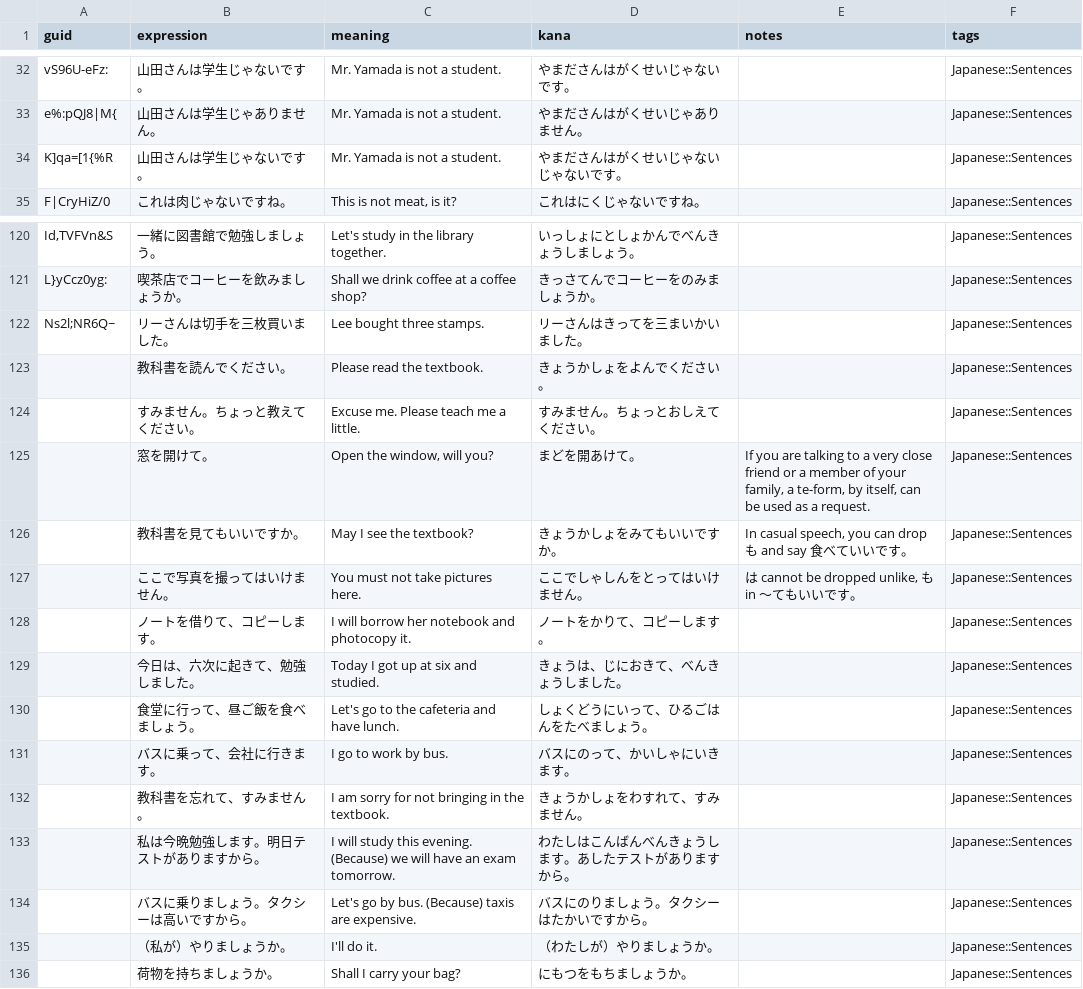
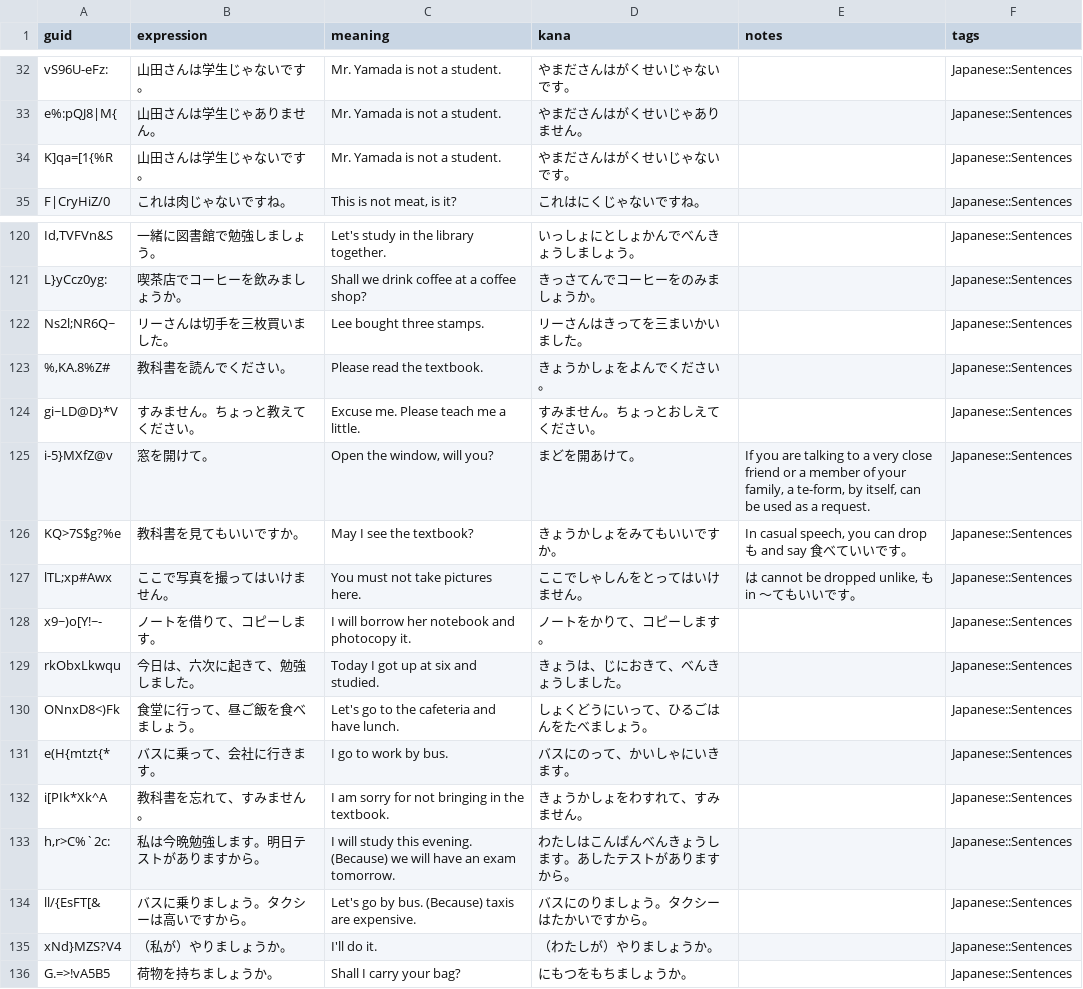
Before and after one commit to justin/anki-templates, a CSV file: src/data/Sentences.csv, drawn as a sheet; only a part is shown, gaps mark what is left out.

Commit message:
Add guids

```diff
--- a/src/data/Sentences.csv
+++ b/src/data/Sentences.csv
@@ -33,3 +33,3 @@ vS96U-eFz:,山田さんは学生じゃないです。,Mr. Yamada is not a studen
 e%:pQJ8|M{,山田さんは学生じゃありません。,Mr. Yamada is not a student.,やまださんはがくせいじゃありません。,,Japanese::Sentences
-K]qa=[1{%R,山田さんは学生じゃないです。,Mr. Yamada is not a student.,やまださんはがくせいじゃないじゃないです。,,Japanese::Sentences
+K]qa=[1{%R,山田さんは学生じゃないです。,Mr. Yamada is not a student.,やまださんはがくせいじゃないです。,,Japanese::Sentences
 F|CryHiZ/0,これは肉じゃないですね。,"This is not meat, is it?",これはにくじゃないですね。,,Japanese::Sentences
@@ -122,15 +122,15 @@ L}yCcz0yg:,喫茶店でコーヒーを飲みましょうか。,Shall we drink co
 Ns2l;NR6Q~,リーさんは切手を三枚買いました。,Lee bought three stamps.,リーさんはきってを三まいかいました。,,Japanese::Sentences
-,教科書を読んでください。,Please read the textbook.,きょうかしょをよんでください。,,Japanese::Sentences
-,すみません。ちょっと教えてください。,Excuse me. Please teach me a little.,すみません。ちょっとおしえてください。,,Japanese::Sentences
-,窓を開けて。,"Open the window, will you?",まどを開あけて。,"If you are talking to a very close friend or a member of your family, a te-form, by itself, can be used as a request.",Japanese::Sentences
-,教科書を見てもいいですか。,May I see the textbook?,きょうかしょをみてもいいですか。,"In casual speech, you can drop も and say 食べていいです。",Japanese::Sentences
-,ここで写真を撮ってはいけません。,You must not take pictures here.,ここでしゃしんをとってはいけません。,"は cannot be dropped unlike, も in ～てもいいです。",Japanese::Sentences
-,ノートを借りて、コピーします。,I will borrow her notebook and photocopy it.,ノートをかりて、コピーします。,,Japanese::Sentences
-,今日は、六次に起きて、勉強しました。,Today I got up at six and studied.,きょうは、じにおきて、べんきょうしました。,,Japanese::Sentences
-,食堂に行って、昼ご飯を食べましょう。,Let's go to the cafeteria and have lunch.,しょくどうにいって、ひるごはんをたべましょう。,,Japanese::Sentences
-,バスに乗って、会社に行きます。,I go to work by bus.,バスにのって、かいしゃにいきます。,,Japanese::Sentences
-,教科書を忘れて、すみません。,I am sorry for not bringing in the textbook.,きょうかしょをわすれて、すみません。,,Japanese::Sentences
-,私は今晩勉強します。明日テストがありますから。,I will study this evening. (Because) we will have an exam tomorrow.,わたしはこんばんべんきょうします。あしたテストがありますから。,,Japanese::Sentences
-,バスに乗りましょう。タクシーは高いですから。,Let's go by bus. (Because) taxis are expensive.,バスにのりましょう。タクシーはたかいですから。,,Japanese::Sentences
-,（私が）やりましょうか。,I'll do it.,（わたしが）やりましょうか。,,Japanese::Sentences
-,荷物を持ちましょうか。,Shall I carry your bag?,にもつをもちましょうか。,,Japanese::Sentences
+"%,KA.8%Z#",教科書を読んでください。,Please read the textbook.,きょうかしょをよんでください。,,Japanese::Sentences
+gi~LD@D}*V,すみません。ちょっと教えてください。,Excuse me. Please teach me a little.,すみません。ちょっとおしえてください。,,Japanese::Sentences
+i-5}MXfZ@v,窓を開けて。,"Open the window, will you?",まどを開あけて。,"If you are talking to a very close friend or a member of your family, a te-form, by itself, can be used as a request.",Japanese::Sentences
+KQ>7S$g?%e,教科書を見てもいいですか。,May I see the textbook?,きょうかしょをみてもいいですか。,"In casual speech, you can drop も and say 食べていいです。",Japanese::Sentences
+lTL;xp#Awx,ここで写真を撮ってはいけません。,You must not take pictures here.,ここでしゃしんをとってはいけません。,"は cannot be dropped unlike, も in ～てもいいです。",Japanese::Sentences
+x9~)o[Y!~-,ノートを借りて、コピーします。,I will borrow her notebook and photocopy it.,ノートをかりて、コピーします。,,Japanese::Sentences
+rkObxLkwqu,今日は、六次に起きて、勉強しました。,Today I got up at six and studied.,きょうは、じにおきて、べんきょうしました。,,Japanese::Sentences
+ONnxD8<)Fk,食堂に行って、昼ご飯を食べましょう。,Let's go to the cafeteria and have lunch.,しょくどうにいって、ひるごはんをたべましょう。,,Japanese::Sentences
+e(H{mtzt{*,バスに乗って、会社に行きます。,I go to work by bus.,バスにのって、かいしゃにいきます。,,Japanese::Sentences
+i[PIk*Xk^A,教科書を忘れて、すみません。,I am sorry for not bringing in the textbook.,きょうかしょをわすれて、すみません。,,Japanese::Sentences
+"h,r>C%`2c:",私は今晩勉強します。明日テストがありますから。,I will study this evening. (Because) we will have an exam tomorrow.,わたしはこんばんべんきょうします。あしたテストがありますから。,,Japanese::Sentences
+ll/{EsFT[&,バスに乗りましょう。タクシーは高いですから。,Let's go by bus. (Because) taxis are expensive.,バスにのりましょう。タクシーはたかいですから。,,Japanese::Sentences
+xNd}MZS?V4,（私が）やりましょうか。,I'll do it.,（わたしが）やりましょうか。,,Japanese::Sentences
+G.=>!vA5B5,荷物を持ちましょうか。,Shall I carry your bag?,にもつをもちましょうか。,,Japanese::Sentences
```
Also changed, not shown: src/data/Vocabulary.csv.
